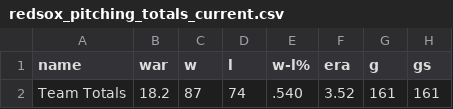
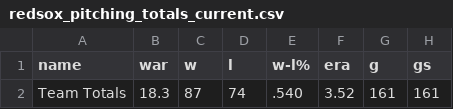
Before and after one commit to sogrady/redsox-bot, a CSV file: data/pitching/redsox_pitching_totals_current.csv, drawn as a sheet; only a part is shown; the diff names each change by its address in the sheet, - before the commit and + after, or states it on an @@ line.

```diff
--- a/data/pitching/redsox_pitching_totals_current.csv
+++ b/data/pitching/redsox_pitching_totals_current.csv
-B2 (war): 18.2
+B2 (war): 18.3
```
Also changed, not shown: data/batting/redsox_xwoba_current.csv, 19 other files.
